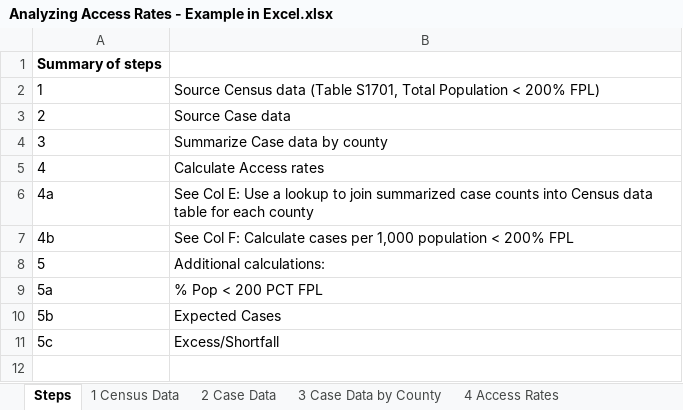
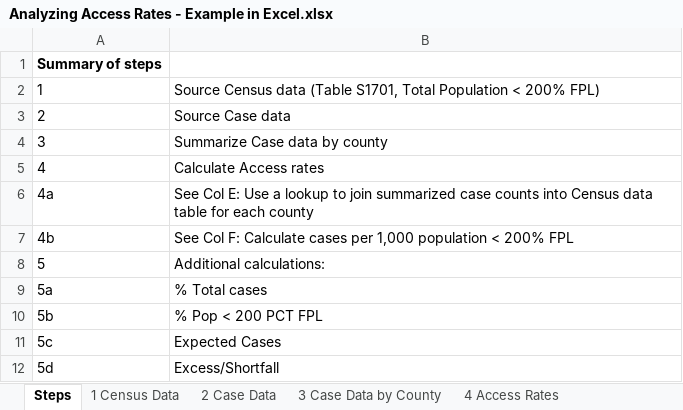
Before and after one commit to pjames-consulting/powerbi_example, an Excel workbook: Analyzing Access Rates - Example in Excel.xlsx, sheet Steps, drawn as a sheet; values as stored, in another font and other column widths than the file's, no borders; addresses are those after the commit; the diff names each change by its address in the sheet, - before the commit and + after, or states it on an @@ line.

```diff
--- a/Analyzing Access Rates - Example in Excel.xlsx (sheet Steps)
+++ b/Analyzing Access Rates - Example in Excel.xlsx (sheet Steps)
+row 9: 5a | % Total cases
@@ column A renumbered from row 10 down @@
```
Also changed, not shown: sheet 5 Additional Calcs, sheet 3 Case Data by County, formulas that keep their value.
